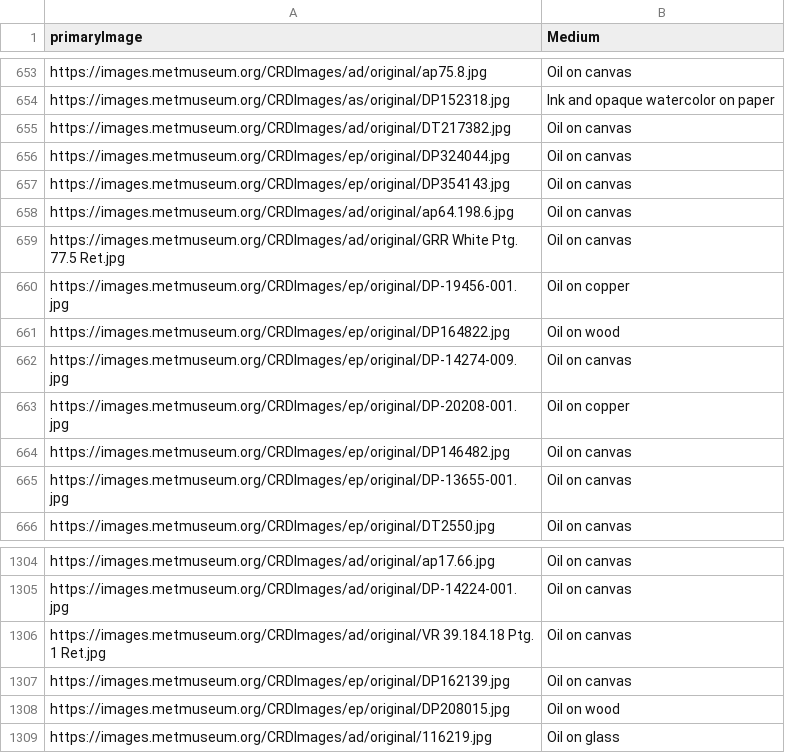
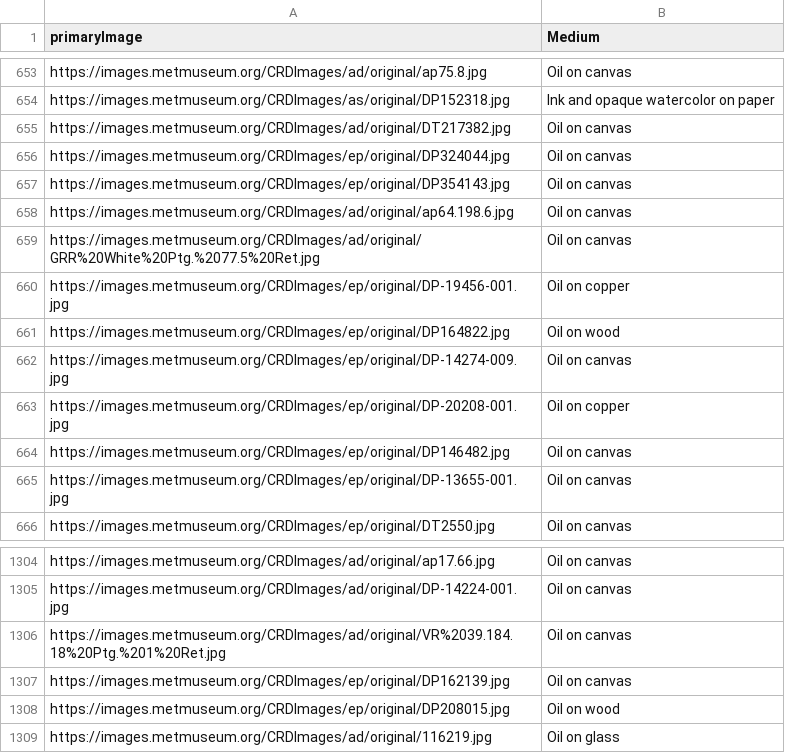
Before and after one commit to obrmmk/MET_ViT, a CSV file: painting/Medium/ten/painting_ten_train1.csv, drawn as a sheet; only a part is shown, gaps mark what is left out.

```diff
--- a/painting/Medium/ten/painting_ten_train1.csv
+++ b/painting/Medium/ten/painting_ten_train1.csv
@@ -658,3 +658,3 @@ https://images.metmuseum.org/CRDImages/ep/original/DP354143.jpg,Oil on canvas
 https://images.metmuseum.org/CRDImages/ad/original/ap64.198.6.jpg,Oil on canvas
-https://images.metmuseum.org/CRDImages/ad/original/GRR White Ptg. 77.5 Ret.jpg,Oil on canvas
+https://images.metmuseum.org/CRDImages/ad/original/GRR%20White%20Ptg.%2077.5%20Ret.jpg,Oil on canvas
 https://images.metmuseum.org/CRDImages/ep/original/DP-19456-001.jpg,Oil on copper
@@ -1305,3 +1305,3 @@ https://images.metmuseum.org/CRDImages/ad/original/ap17.66.jpg,Oil on canvas
 https://images.metmuseum.org/CRDImages/ad/original/DP-14224-001.jpg,Oil on canvas
-https://images.metmuseum.org/CRDImages/ad/original/VR 39.184.18 Ptg. 1 Ret.jpg,Oil on canvas
+https://images.metmuseum.org/CRDImages/ad/original/VR%2039.184.18%20Ptg.%201%20Ret.jpg,Oil on canvas
 https://images.metmuseum.org/CRDImages/ep/original/DP162139.jpg,Oil on canvas
```
Also changed, not shown: painting/Medium/ten/painting_ten_test1.csv, 3 other files.
